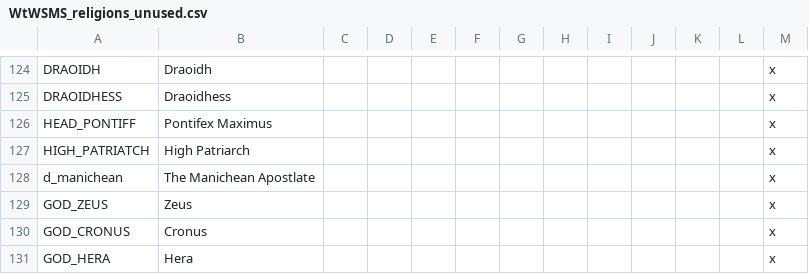
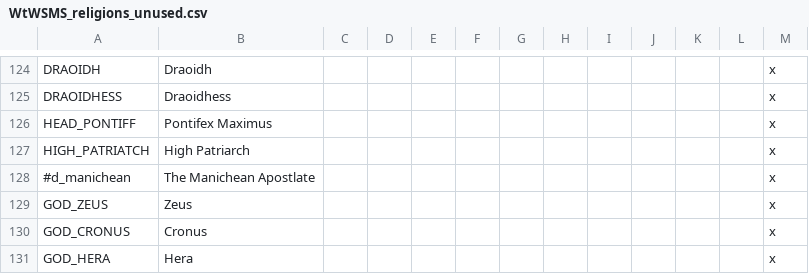
Before and after one commit to loup99/WtWSMS, a CSV file: WTWSMS/localisation/WtWSMS_religions_unused.csv, drawn as a sheet; only a part is shown, gaps mark what is left out.

```diff
--- a/WTWSMS/localisation/WtWSMS_religions_unused.csv
+++ b/WTWSMS/localisation/WtWSMS_religions_unused.csv
@@ -127,3 +127,3 @@ HEAD_PONTIFF;Pontifex Maximus;;;;;;;;;;;x
 HIGH_PATRIATCH;High Patriarch;;;;;;;;;;;x
-d_manichean;The Manichean Apostlate;;;;;;;;;;;x
+#d_manichean;The Manichean Apostlate;;;;;;;;;;;x
 GOD_ZEUS;Zeus;;;;;;;;;;;x
```
Also changed, not shown: WTWSMS/localisation/00_WtWSMS_override.csv, WTWSMS/localisation/MZ.csv, 1 other file.
